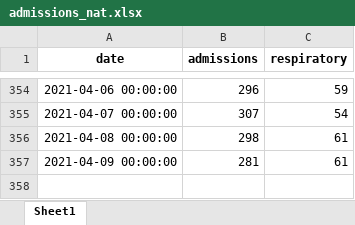
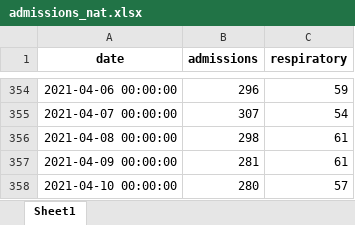
Before and after one commit to frefrik/covid19-nor-admissions, an Excel workbook: data/admissions_nat.xlsx, sheet Sheet1, drawn as a sheet; only a part is shown, gaps mark what is left out; values as stored, in another font and other column widths than the file's, no borders; the diff names each change by its address in the sheet, - before the commit and + after, or states it on an @@ line.

```diff
--- a/data/admissions_nat.xlsx (sheet Sheet1)
+++ b/data/admissions_nat.xlsx (sheet Sheet1)
+row 358: 2021-04-10 00:00:00 | 280 | 57
```
Also changed, not shown: data/admissions_org.xlsx, data/admissions_reg.xlsx, 3 other files.
